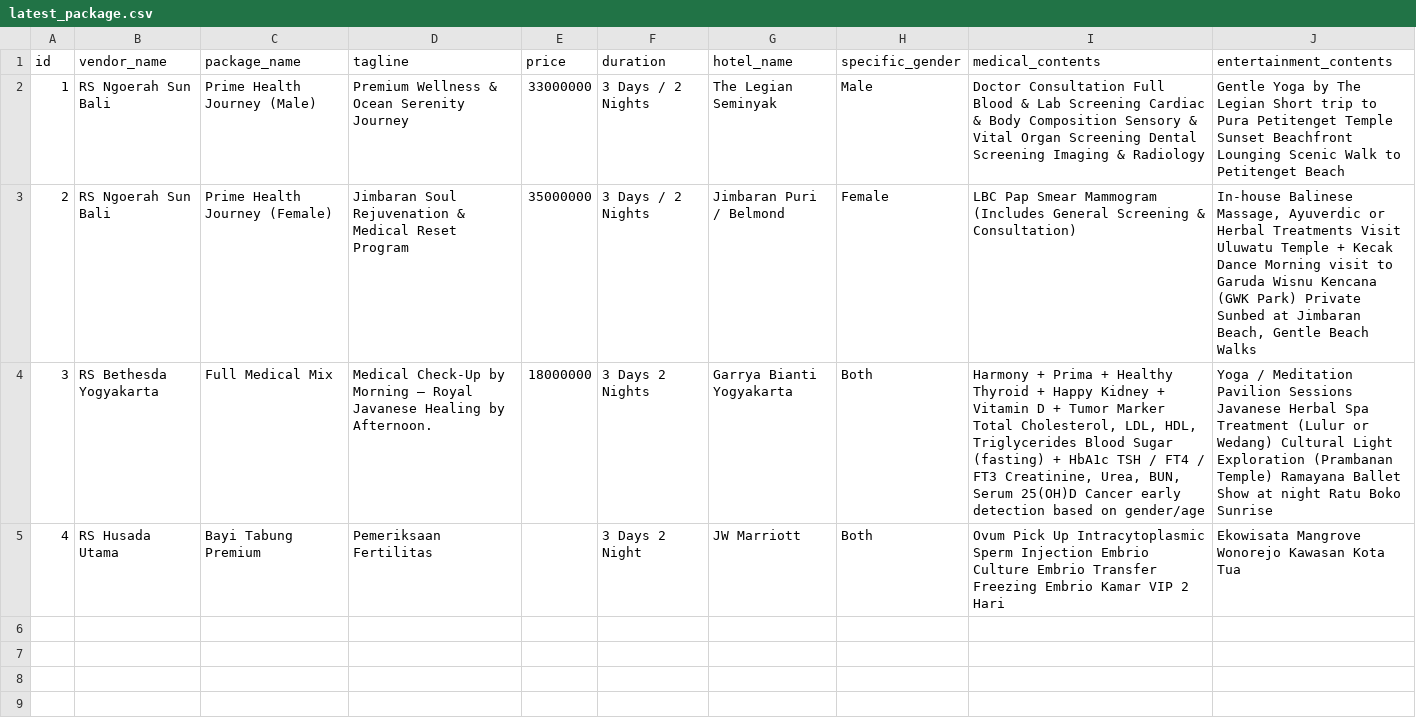
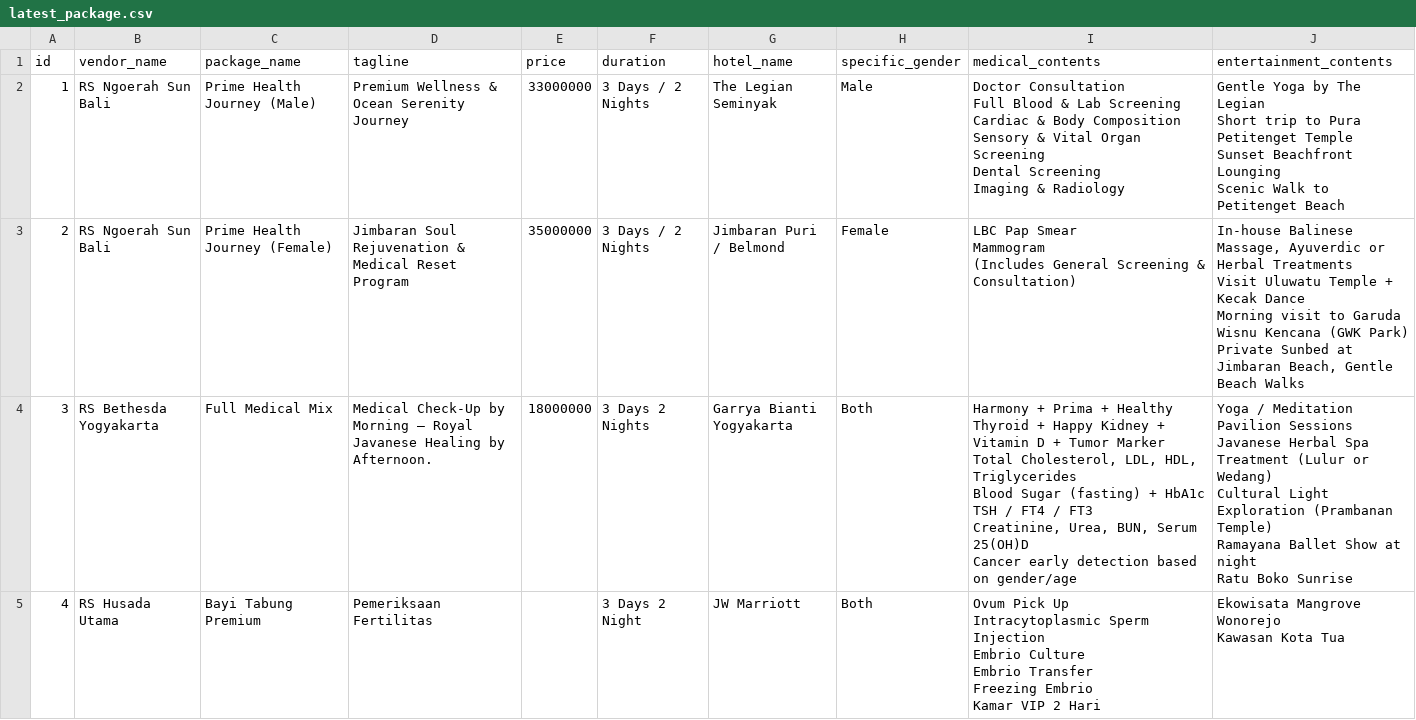
Before and after one commit to FatihHDR/backend-mhealth, a CSV file: csv-files/latest_package.csv, drawn as a sheet.

```diff
--- a/csv-files/latest_package.csv
+++ b/csv-files/latest_package.csv
@@ -1,5 +1,33 @@
 id,vendor_name,package_name,tagline,price,duration,hotel_name,specific_gender,medical_contents,entertainment_contents
-1,RS Ngoerah Sun Bali,Prime Health Journey (Male),"Premium Wellness & Ocean Serenity Journey",33000000,"3 Days / 2 Nights",The Legian Seminyak,Male,"Doctor Consultation Full Blood & Lab Screening Cardiac & Body Composition Sensory & Vital Organ Screening Dental Screening Imaging & Radiology","Gentle Yoga by The Legian Short trip to Pura Petitenget Temple Sunset Beachfront Lounging Scenic Walk to Petitenget Beach"
-2,RS Ngoerah Sun Bali,Prime Health Journey (Female),"Jimbaran Soul Rejuvenation & Medical Reset Program",35000000,"3 Days / 2 Nights","Jimbaran Puri / Belmond",Female,"LBC Pap Smear Mammogram (Includes General Screening & Consultation)","In-house Balinese Massage, Ayuverdic or Herbal Treatments Visit Uluwatu Temple + Kecak Dance Morning visit to Garuda Wisnu Kencana (GWK Park) Private Sunbed at Jimbaran Beach, Gentle Beach Walks"
-3,RS Bethesda Yogyakarta,Full Medical Mix,"Medical Check-Up by Morning — Royal Javanese Healing by Afternoon.",18000000,"3 Days 2 Nights",Garrya Bianti Yogyakarta,Both,"Harmony + Prima + Healthy Thyroid + Happy Kidney + Vitamin D + Tumor Marker Total Cholesterol, LDL, HDL, Triglycerides Blood Sugar (fasting) + HbA1c TSH / FT4 / FT3 Creatinine, Urea, BUN, Serum 25(OH)D Cancer early detection based on gender/age","Yoga / Meditation Pavilion Sessions Javanese Herbal Spa Treatment (Lulur or Wedang) Cultural Light Exploration (Prambanan Temple) Ramayana Ballet Show at night Ratu Boko Sunrise"
-4,RS Husada Utama,Bayi Tabung Premium,Pemeriksaan Fertilitas,,"3 Days 2 Night",JW Marriott,Both,"Ovum Pick Up Intracytoplasmic Sperm Injection Embrio Culture Embrio Transfer Freezing Embrio Kamar VIP 2 Hari","Ekowisata Mangrove Wonorejo Kawasan Kota Tua"
+1,RS Ngoerah Sun Bali,Prime Health Journey (Male),"Premium Wellness & Ocean Serenity Journey",33000000,"3 Days / 2 Nights",The Legian Seminyak,Male,"Doctor Consultation
+Full Blood & Lab Screening
+Cardiac & Body Composition
+Sensory & Vital Organ Screening
+Dental Screening
+Imaging & Radiology","Gentle Yoga by The Legian
+Short trip to Pura Petitenget Temple
+Sunset Beachfront Lounging
+Scenic Walk to Petitenget Beach"
+2,RS Ngoerah Sun Bali,Prime Health Journey (Female),"Jimbaran Soul Rejuvenation & Medical Reset Program",35000000,"3 Days / 2 Nights","Jimbaran Puri / Belmond",Female,"LBC Pap Smear
+Mammogram
+(Includes General Screening & Consultation)","In-house Balinese Massage, Ayuverdic or Herbal Treatments
+Visit Uluwatu Temple + Kecak Dance
+Morning visit to Garuda Wisnu Kencana (GWK Park)
+Private Sunbed at Jimbaran Beach, Gentle Beach Walks"
+3,RS Bethesda Yogyakarta,Full Medical Mix,"Medical Check-Up by Morning — Royal Javanese Healing by Afternoon.",18000000,"3 Days 2 Nights",Garrya Bianti Yogyakarta,Both,"Harmony + Prima + Healthy Thyroid + Happy Kidney + Vitamin D + Tumor Marker
+Total Cholesterol, LDL, HDL, Triglycerides
+Blood Sugar (fasting) + HbA1c
+TSH / FT4 / FT3
+Creatinine, Urea, BUN, Serum 25(OH)D
+Cancer early detection based on gender/age","Yoga / Meditation Pavilion Sessions
+Javanese Herbal Spa Treatment (Lulur or Wedang)
+Cultural Light Exploration (Prambanan Temple)
+Ramayana Ballet Show at night
+Ratu Boko Sunrise"
+4,RS Husada Utama,Bayi Tabung Premium,Pemeriksaan Fertilitas,,"3 Days 2 Night",JW Marriott,Both,"Ovum Pick Up
+Intracytoplasmic Sperm Injection
+Embrio Culture
+Embrio Transfer
+Freezing Embrio
+Kamar VIP 2 Hari","Ekowisata Mangrove Wonorejo
+Kawasan Kota Tua"
```
Also changed, not shown: 15 other files.
